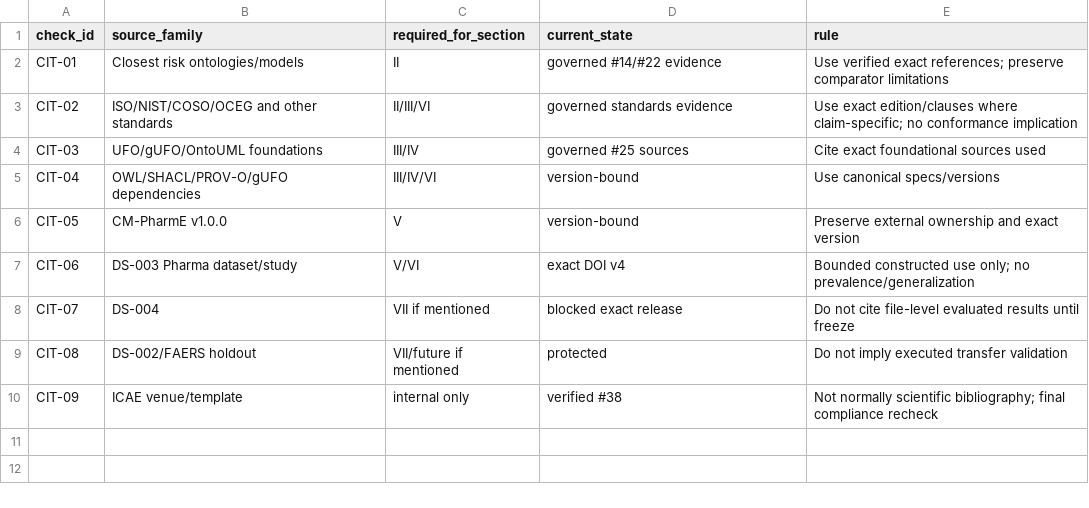
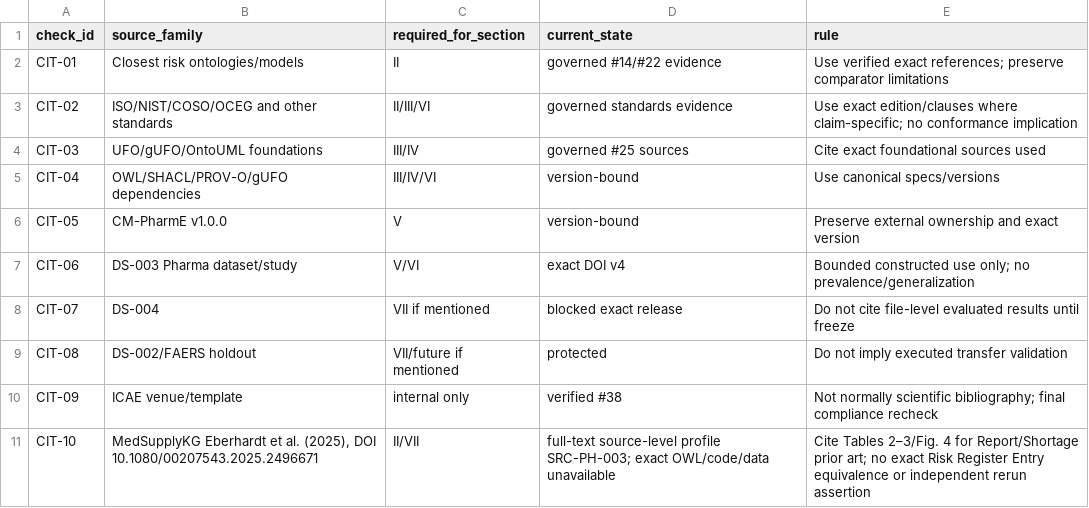
Before and after one commit to ArazSaieArasi3/SemRisk, a CSV file: publications/2026-icae/citation-source-checklist-v0.1.csv, drawn as a sheet; the diff names each change by its address in the sheet, - before the commit and + after, or states it on an @@ line.

Commit message:
Register exact MedSupplyKG source locators

```diff
--- a/publications/2026-icae/citation-source-checklist-v0.1.csv
+++ b/publications/2026-icae/citation-source-checklist-v0.1.csv
+row 11: CIT-10 | MedSupplyKG Eberhardt et al. (2025), DOI 10.1080/00207543.2025.2496671 | II/VII | full-text source-level profile SRC-PH-003; exact OWL/code/data unavailable | Cite Tables 2–3/Fig. 4 for Report/Shortage prior art; no exact Risk Register Entry equivalence or independent rerun assertion
```
